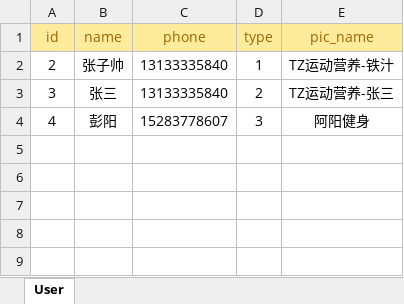
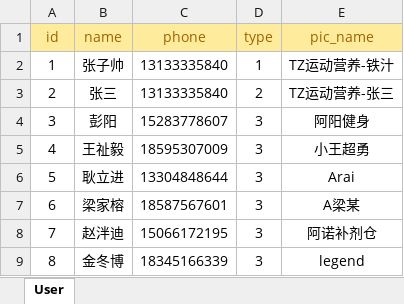
Before and after one commit to unity1149293885/zzsProject, an Excel workbook: Zzs/Assets/Excel/User.xlsx, sheet User, drawn as a sheet; values as stored, in another font and other column widths than the file's, no borders; addresses are those after the commit; the diff names each change by its address in the sheet, - before the commit and + after, or states it on an @@ line.

```diff
--- a/Zzs/Assets/Excel/User.xlsx (sheet User)
+++ b/Zzs/Assets/Excel/User.xlsx (sheet User)
+row 2: 1 | 张子帅 | 13133335840 | 1 | TZ运动营养-铁汁
-B3 (name): 张子帅
+B3 (name): 张三
-D3 (type): 1
+D3 (type): 2
-E3 (pic_name): TZ运动营养-铁汁
+E3 (pic_name): TZ运动营养-张三
-B4 (name): 张三
+B4 (name): 彭阳
-C4 (phone): 13133335840
+C4 (phone): 15283778607
-D4 (type): 2
+D4 (type): 3
-E4 (pic_name): TZ运动营养-张三
+E4 (pic_name): 阿阳健身
-B5 (name): 彭阳
+B5 (name): 王祉毅
-C5 (phone): 15283778607
+C5 (phone): 18595307009
-E5 (pic_name): 阿阳健身
+E5 (pic_name): 小王超勇
+row 6: 5 | 耿立进 | 13304848644 | 3 | Arai
+row 7: 6 | 梁家榕 | 18587567601 | 3 | A梁某
+row 8: 7 | 赵泮迪 | 15066172195 | 3 | 阿诺补剂仓
+row 9: 8 | 金冬博 | 18345166339 | 3 | legend
```
Also changed, not shown: Zzs/Assets/Excel/Item.xlsx, 36 other files.
